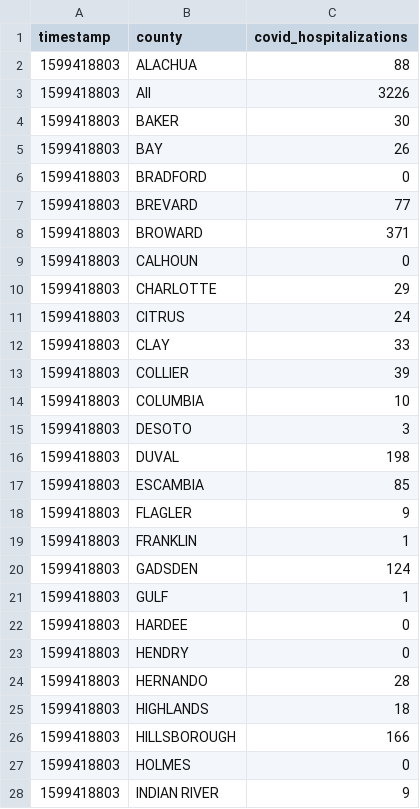
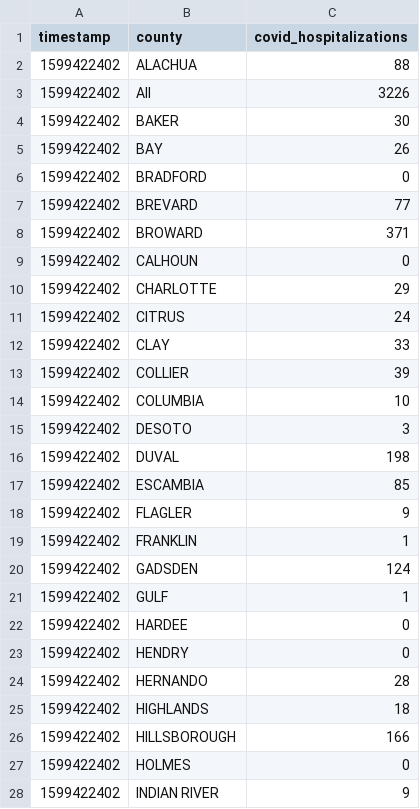
Before and after one commit to gadenbuie/covid19-florida-ahca, a TSV file: data/covid-hospitalizations.tsv, drawn as a sheet; only a part is shown; the diff covers the shown part only.

```diff
--- a/data/covid-hospitalizations.tsv
+++ b/data/covid-hospitalizations.tsv
@@ -1,28 +1,28 @@
 timestamp	county	covid_hospitalizations
-1599418803	ALACHUA	88
-1599418803	All	3226
-1599418803	BAKER	30
-1599418803	BAY	26
-1599418803	BRADFORD	0
-1599418803	BREVARD	77
-1599418803	BROWARD	371
-1599418803	CALHOUN	0
-1599418803	CHARLOTTE	29
-1599418803	CITRUS	24
-1599418803	CLAY	33
-1599418803	COLLIER	39
-1599418803	COLUMBIA	10
-1599418803	DESOTO	3
-1599418803	DUVAL	198
-1599418803	ESCAMBIA	85
-1599418803	FLAGLER	9
-1599418803	FRANKLIN	1
-1599418803	GADSDEN	124
-1599418803	GULF	1
-1599418803	HARDEE	0
-1599418803	HENDRY	0
-1599418803	HERNANDO	28
-1599418803	HIGHLANDS	18
-1599418803	HILLSBOROUGH	166
-1599418803	HOLMES	0
-1599418803	INDIAN RIVER	9
+1599422402	ALACHUA	88
+1599422402	All	3226
+1599422402	BAKER	30
+1599422402	BAY	26
+1599422402	BRADFORD	0
+1599422402	BREVARD	77
+1599422402	BROWARD	371
+1599422402	CALHOUN	0
+1599422402	CHARLOTTE	29
+1599422402	CITRUS	24
+1599422402	CLAY	33
+1599422402	COLLIER	39
+1599422402	COLUMBIA	10
+1599422402	DESOTO	3
+1599422402	DUVAL	198
+1599422402	ESCAMBIA	85
+1599422402	FLAGLER	9
+1599422402	FRANKLIN	1
+1599422402	GADSDEN	124
+1599422402	GULF	1
+1599422402	HARDEE	0
+1599422402	HENDRY	0
+1599422402	HERNANDO	28
+1599422402	HIGHLANDS	18
+1599422402	HILLSBOROUGH	166
+1599422402	HOLMES	0
+1599422402	INDIAN RIVER	9
```
Also changed, not shown: 32 edited cells elsewhere in this file, data/hospital-beds-county.tsv, data/hospital-beds-hospital.tsv, 7 other files.
